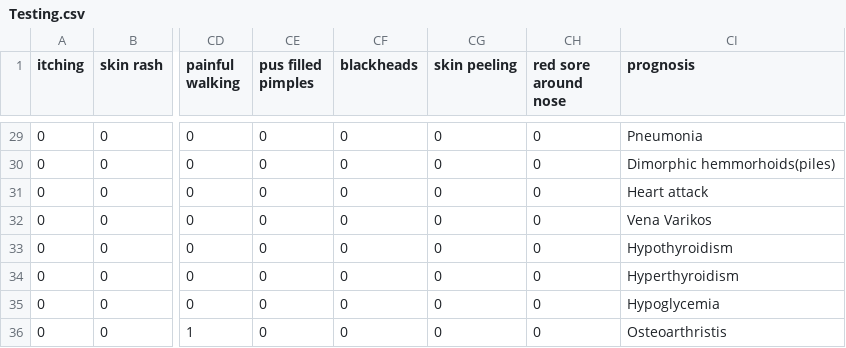
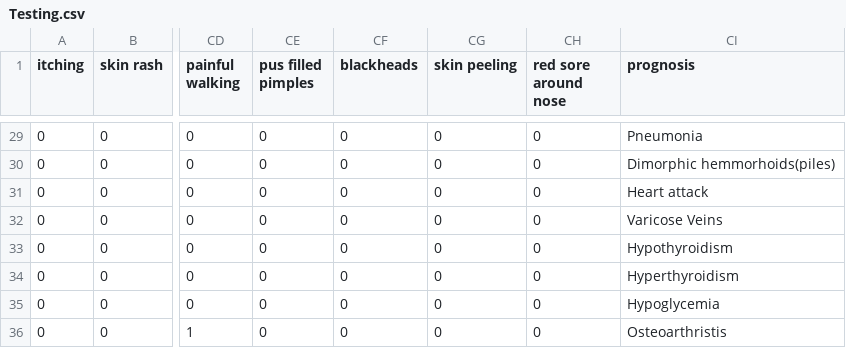
Before and after one commit to fakrulfikri/MySimptom-diagnosis, a CSV file: Testing.csv, drawn as a sheet; only a part is shown, gaps mark what is left out; the diff names each change by its address in the sheet, - before the commit and + after, or states it on an @@ line.

Commit message:
Add files via upload

```diff
--- a/Testing.csv
+++ b/Testing.csv
-CI32 (prognosis): Vena Varikos
+CI32 (prognosis): Varicose Veins
```
